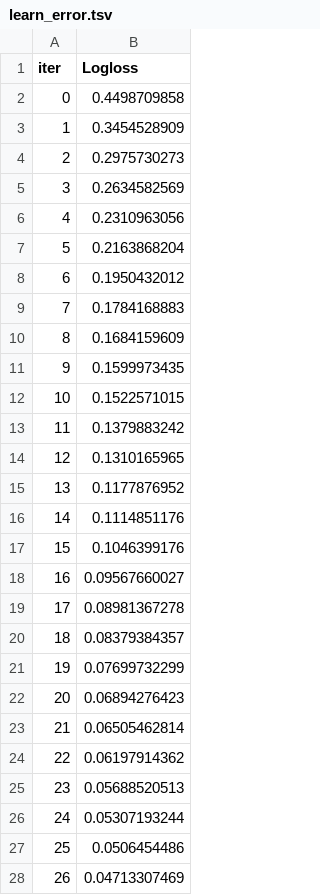
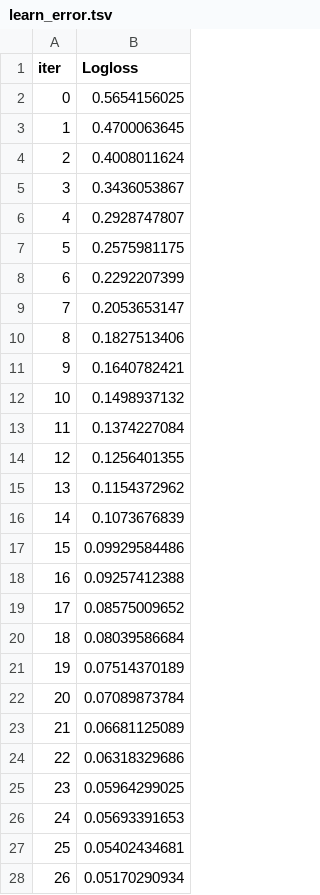
Before and after one commit to NauseaSB/project-ta, a TSV file: catboost_info/learn_error.tsv, drawn as a sheet; only a part is shown; the diff covers the shown part only.

```diff
--- a/catboost_info/learn_error.tsv
+++ b/catboost_info/learn_error.tsv
@@ -1,28 +1,28 @@
 iter	Logloss
-0	0.4498709858
-1	0.3454528909
-2	0.2975730273
-3	0.2634582569
-4	0.2310963056
-5	0.2163868204
-6	0.1950432012
-7	0.1784168883
-8	0.1684159609
-9	0.1599973435
-10	0.1522571015
-11	0.1379883242
-12	0.1310165965
-13	0.1177876952
-14	0.1114851176
-15	0.1046399176
-16	0.09567660027
-17	0.08981367278
-18	0.08379384357
-19	0.07699732299
-20	0.06894276423
-21	0.06505462814
-22	0.06197914362
-23	0.05688520513
-24	0.05307193244
-25	0.0506454486
-26	0.04713307469
+0	0.5654156025
+1	0.4700063645
+2	0.4008011624
+3	0.3436053867
+4	0.2928747807
+5	0.2575981175
+6	0.2292207399
+7	0.2053653147
+8	0.1827513406
+9	0.1640782421
+10	0.1498937132
+11	0.1374227084
+12	0.1256401355
+13	0.1154372962
+14	0.1073676839
+15	0.09929584486
+16	0.09257412388
+17	0.08575009652
+18	0.08039586684
+19	0.07514370189
+20	0.07089873784
+21	0.06681125089
+22	0.06318329686
+23	0.05964299025
+24	0.05693391653
+25	0.05402434681
+26	0.05170290934
```
Also changed, not shown: 23 edited cells elsewhere in this file, catboost_info/time_left.tsv, 42 other files.
